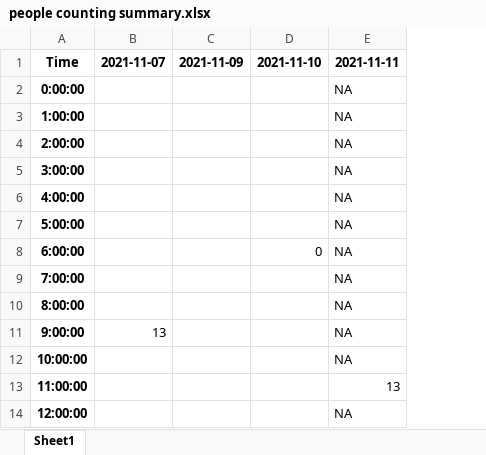
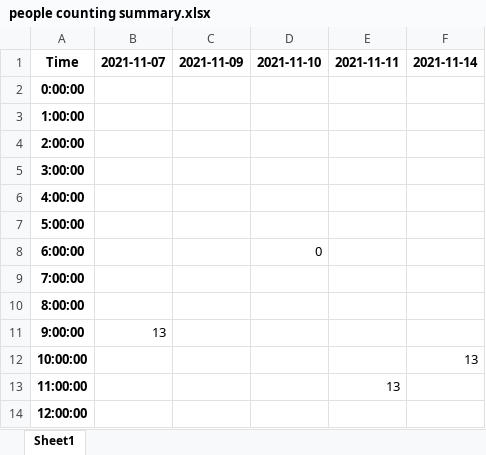
Before and after one commit to win20012/RAPiD, an Excel workbook: summary/people counting summary.xlsx, sheet Sheet1, drawn as a sheet; only a part is shown; values as stored, in another font and other column widths than the file's, no borders; removed rows and columns are numbered as before the commit, all else as after; the diff names each change by its address in the sheet, - before the commit and + after, or states it on an @@ line.

```diff
--- a/summary/people counting summary.xlsx (sheet Sheet1)
+++ b/summary/people counting summary.xlsx (sheet Sheet1)
-column E, rows 1-14: 2021-11-11 | NA | NA | NA | NA | NA | NA | NA | NA | NA | NA | NA | 13 | NA
+column E, rows 1-13: 2021-11-11 |  |  |  |  |  |  |  |  |  |  |  | 13
+column F, rows 1-12: 2021-11-14 |  |  |  |  |  |  |  |  |  |  | 13
```
Also changed, not shown: 4 other files.
